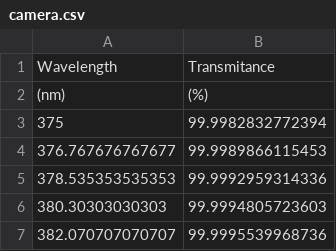
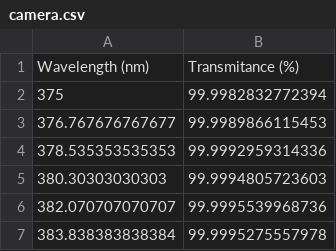
Before and after one commit to DBernardes/AIS, a CSV file: AIS/Spectral_Response/channel/Channel 1/camera.csv, drawn as a sheet; only a part is shown; the shorter side is filled out with more unchanged rows; removed rows and columns are numbered as before the commit, all else as after; the diff names each change by its address in the sheet, - before the commit and + after, or states it on an @@ line.

Commit message:
Class Channel: apply_spectral_response()

```diff
--- a/AIS/Spectral_Response/channel/Channel 1/camera.csv
+++ b/AIS/Spectral_Response/channel/Channel 1/camera.csv
-row 1: Wavelength | Transmitance
-row 2: (nm) | (%)
+row 1: Wavelength (nm) | Transmitance (%)
```
Also changed, not shown: AIS/Spectral_Response/channel/Channel 1/dichroic.csv, 6 other files.
